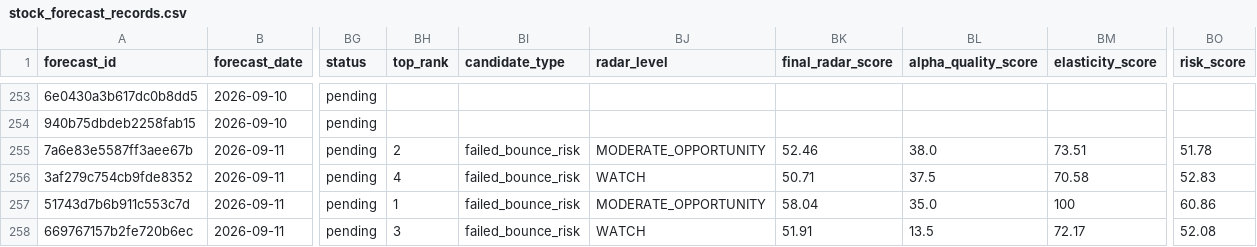
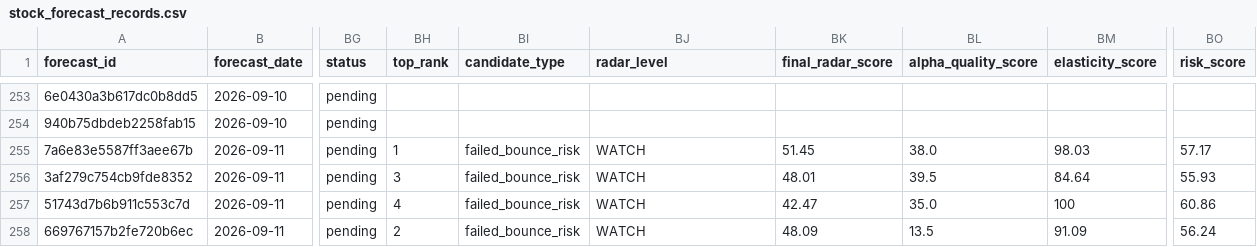
Before and after one commit to xuanho912/market-predictor, a CSV file: outputs/stock_forecast_records.csv, drawn as a sheet; only a part is shown, gaps mark what is left out; the diff names each change by its address in the sheet, - before the commit and + after, or states it on an @@ line.

```diff
--- a/outputs/stock_forecast_records.csv
+++ b/outputs/stock_forecast_records.csv
-BH255 (top_rank): 2
+BH255 (top_rank): 1
-BJ255 (radar_level): MODERATE_OPPORTUNITY
+BJ255 (radar_level): WATCH
-BK255 (final_radar_score): 52.46
+BK255 (final_radar_score): 51.45
-BM255 (elasticity_score): 73.51
+BM255 (elasticity_score): 98.03
-BO255 (risk_score): 51.78
+BO255 (risk_score): 57.17
-BH256 (top_rank): 4
+BH256 (top_rank): 3
-BK256 (final_radar_score): 50.71
+BK256 (final_radar_score): 48.01
-BL256 (alpha_quality_score): 37.5
+BL256 (alpha_quality_score): 39.5
-BM256 (elasticity_score): 70.58
+BM256 (elasticity_score): 84.64
-BO256 (risk_score): 52.83
+BO256 (risk_score): 55.93
-BH257 (top_rank): 1
+BH257 (top_rank): 4
-BJ257 (radar_level): MODERATE_OPPORTUNITY
+BJ257 (radar_level): WATCH
-BK257 (final_radar_score): 58.04
+BK257 (final_radar_score): 42.47
-BH258 (top_rank): 3
+BH258 (top_rank): 2
-BK258 (final_radar_score): 51.91
+BK258 (final_radar_score): 48.09
-BM258 (elasticity_score): 72.17
+BM258 (elasticity_score): 91.09
-BO258 (risk_score): 52.08
+BO258 (risk_score): 56.24
```
Also changed, not shown: outputs/forecast_records.csv, outputs/forward_alpha_v1_daily_checks.csv, 55 other files.
